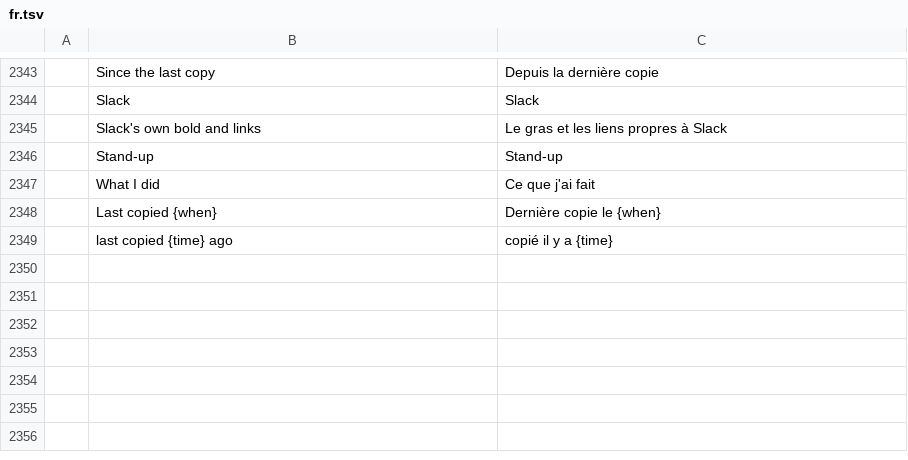
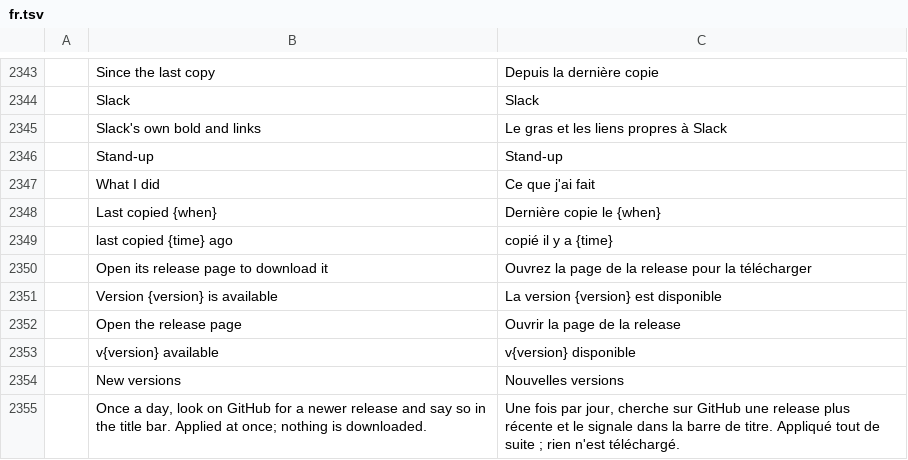
Before and after one commit to julien-langlois/gitlab-tracker, a TSV file: gitlab-tracker/i18n/fr.tsv, drawn as a sheet; only a part is shown, gaps mark what is left out; the diff names each change by its address in the sheet, - before the commit and + after, or states it on an @@ line.

```diff
--- a/gitlab-tracker/i18n/fr.tsv
+++ b/gitlab-tracker/i18n/fr.tsv
+row 2350:  | Open its release page to download it | Ouvrez la page de la release pour la télécharger
+row 2351:  | Version {version} is available | La version {version} est disponible
+row 2352:  | Open the release page | Ouvrir la page de la release
+row 2353:  | v{version} available | v{version} disponible
+row 2354:  | New versions | Nouvelles versions
+row 2355:  | Once a day, look on GitHub for a newer release and say so in the title bar. Applied at once; nothing is downloaded. | Une fois par jour, cherche sur GitHub une release plus récente et le signale dans la barre de titre. Appliqué tout de suite ; rien n'est téléchargé.
```
Also changed, not shown: gitlab-tracker/i18n/de.tsv, gitlab-tracker/i18n/es.tsv, 10 other files.
